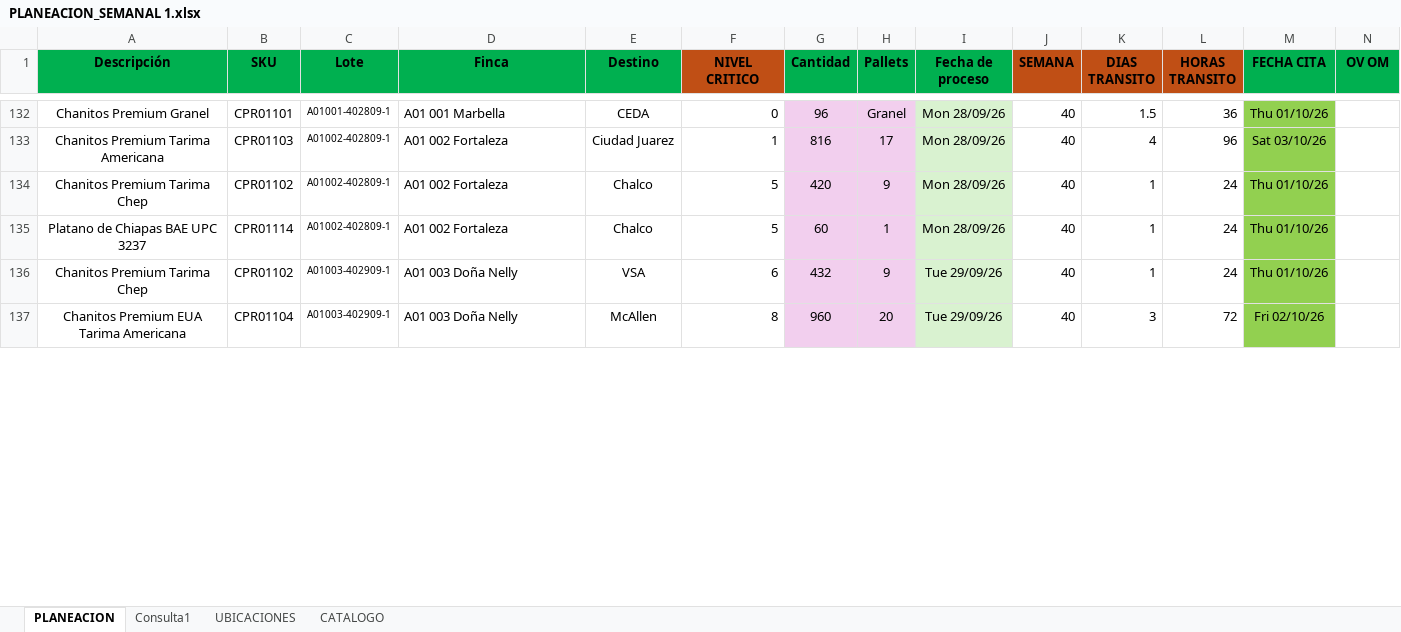
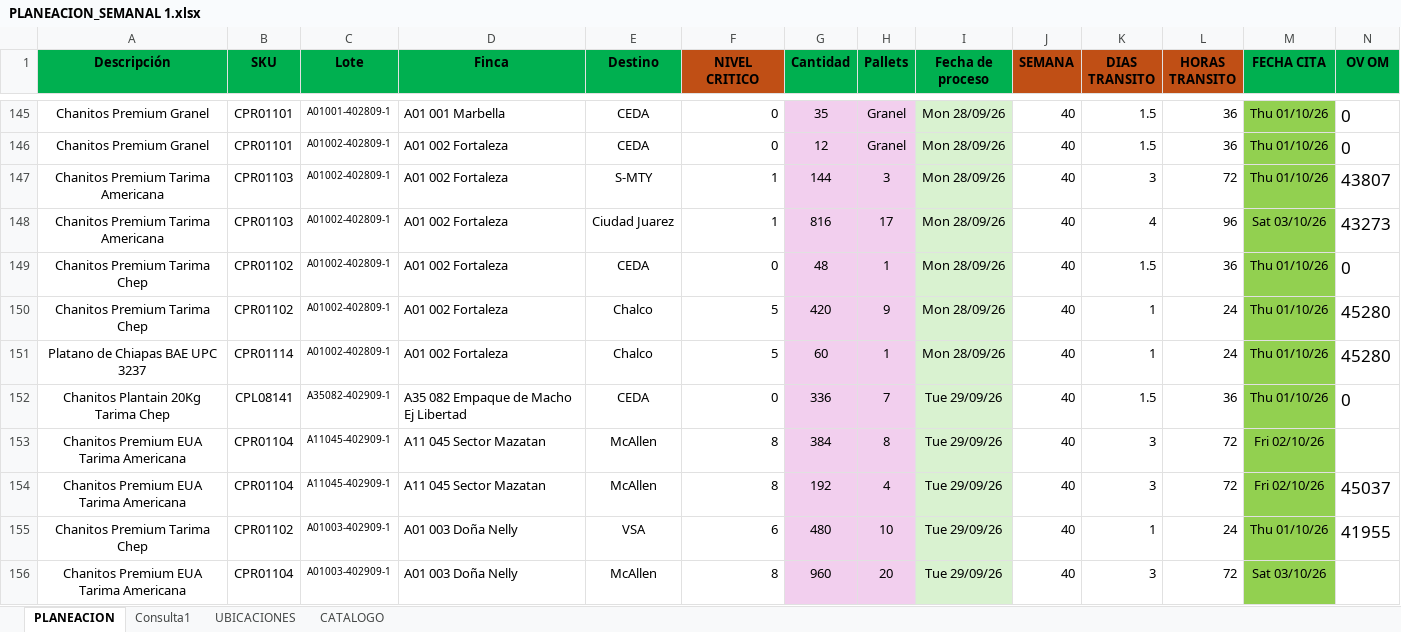
Before and after one commit to Preenfrio/Dashboard-PlaneacionPreenfrio, an Excel workbook: PLANEACION_SEMANAL 1.xlsx, sheet PLANEACION, drawn as a sheet; only a part is shown, gaps mark what is left out; values as stored, in another font and other column widths than the file's, no borders; conditional formats not drawn; addresses are those after the commit; the diff covers the shown part only; the diff names each change by its address in the sheet, - before the commit and + after, or states it on an @@ line.

```diff
--- a/PLANEACION_SEMANAL 1.xlsx (sheet PLANEACION)
+++ b/PLANEACION_SEMANAL 1.xlsx (sheet PLANEACION)
-G145 (Cantidad): 96
+G145 (Cantidad): 35
-N145 (OV OM): (empty)
+N145 (OV OM): 0
+row 146: Chanitos Premium Granel | CPR01101 | A01002-402809-1 | A01 002 Fortaleza | CEDA | 0 | 12 | Granel | Mon 28/09/26 | 40 | 1.5 | 36 | Thu 01/10/26 | 0
+row 147: Chanitos Premium Tarima Americana | CPR01103 | A01002-402809-1 | A01 002 Fortaleza | S-MTY | 1 | 144 | 3 | Mon 28/09/26 | 40 | 3 | 72 | Thu 01/10/26 | 43807
-N148 (OV OM): (empty)
+N148 (OV OM): 43273
+row 149: Chanitos Premium Tarima Chep | CPR01102 | A01002-402809-1 | A01 002 Fortaleza | CEDA | 0 | 48 | 1 | Mon 28/09/26 | 40 | 1.5 | 36 | Thu 01/10/26 | 0
-N150:N151 (OV OM): (empty)
+N150:N151 (OV OM): 45280
+row 152: Chanitos Plantain 20Kg Tarima Chep | CPL08141 | A35082-402909-1 | A35 082 Empaque de Macho Ej Libertad | CEDA | 0 | 336 | 7 | Tue 29/09/26 | 40 | 1.5 | 36 | Thu 01/10/26 | 0
+row 153: Chanitos Premium EUA Tarima Americana | CPR01104 | A11045-402909-1 | A11 045 Sector Mazatan | McAllen | 8 | 384 | 8 | Tue 29/09/26 | 40 | 3 | 72 | Fri 02/10/26
+row 154: Chanitos Premium EUA Tarima Americana | CPR01104 | A11045-402909-1 | A11 045 Sector Mazatan | McAllen | 8 | 192 | 4 | Tue 29/09/26 | 40 | 3 | 72 | Fri 02/10/26 | 45037
-G155 (Cantidad): 432
+G155 (Cantidad): 480
-H155 (Pallets): 9
+H155 (Pallets): 10
-N155 (OV OM): (empty)
+N155 (OV OM): 41955
-M156 (FECHA CITA): Fri 02/10/26
+M156 (FECHA CITA): Sat 03/10/26
```
Also changed, not shown: 48 added rows, 2 removed rows and 102 edited cells elsewhere in this sheet, sheet Consulta1, formulas that keep their value, 1 other file.
